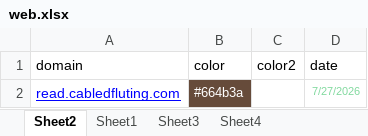
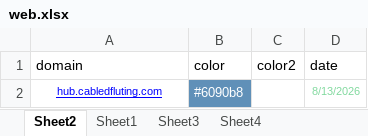
Before and after one commit to nowmobi/projectInfo, an Excel workbook: new-info55/web.xlsx, sheet Sheet2, drawn as a sheet; values as stored, in another font and other column widths than the file's, no borders; removed rows and columns are numbered as before the commit, all else as after; the diff names each change by its address in the sheet, - before the commit and + after, or states it on an @@ line.

```diff
--- a/new-info55/web.xlsx (sheet Sheet2)
+++ b/new-info55/web.xlsx (sheet Sheet2)
-row 2: read.cabledfluting.com | #664b3a |  | 7/27/2026
+row 2: hub.cabledfluting.com | #6090b8 |  | 8/13/2026
```
Also changed, not shown: 13 other files.
